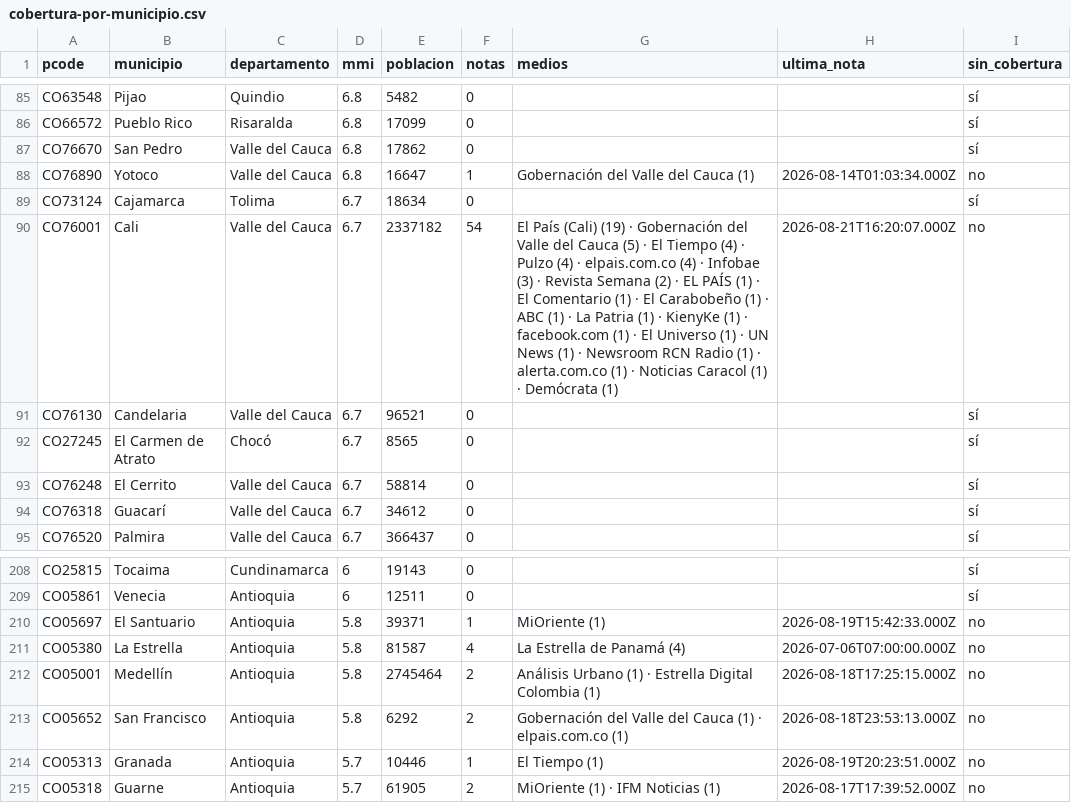
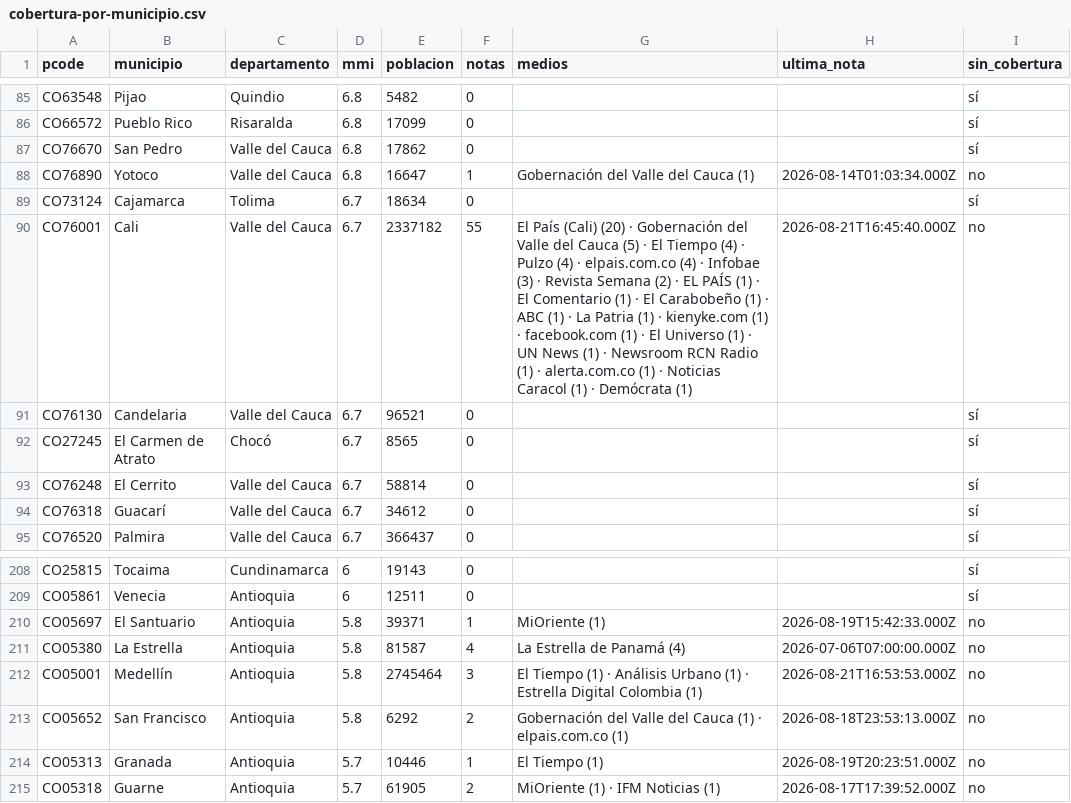
Before and after one commit to YesidAlmanzaGamba/report_cali, a CSV file: data/export/cobertura-por-municipio.csv, drawn as a sheet; only a part is shown, gaps mark what is left out; the diff covers the shown part only.

```diff
--- a/data/export/cobertura-por-municipio.csv
+++ b/data/export/cobertura-por-municipio.csv
@@ -89,3 +89,3 @@ CO76890,Yotoco,Valle del Cauca,6.8,16647,1,Gobernación del Valle del Cauca (1),
 CO73124,Cajamarca,Tolima,6.7,18634,0,,,sí
-CO76001,Cali,Valle del Cauca,6.7,2337182,54,El País (Cali) (19) · Gobernación del Valle del Cauca (5) · El Tiempo (4) · Pulzo (4) · elpais.com.co (4) · Infobae (3) · Revista Semana (2) · EL PAÍS (1) · El Comentario (1) · El Carabobeño (1) · ABC (1) · La Patria (1) · KienyKe (1) · facebook.com (1) · El Universo (1) · UN News (1) · Newsroom RCN Radio (1) · alerta.com.co (1) · Noticias Caracol (1) · Demócrata (1),2026-08-21T16:20:07.000Z,no
+CO76001,Cali,Valle del Cauca,6.7,2337182,55,El País (Cali) (20) · Gobernación del Valle del Cauca (5) · El Tiempo (4) · Pulzo (4) · elpais.com.co (4) · Infobae (3) · Revista Semana (2) · EL PAÍS (1) · El Comentario (1) · El Carabobeño (1) · ABC (1) · La Patria (1) · kienyke.com (1) · facebook.com (1) · El Universo (1) · UN News (1) · Newsroom RCN Radio (1) · alerta.com.co (1) · Noticias Caracol (1) · Demócrata (1),2026-08-21T16:45:40.000Z,no
 CO76130,Candelaria,Valle del Cauca,6.7,96521,0,,,sí
@@ -211,3 +211,3 @@ CO05697,El Santuario,Antioquia,5.8,39371,1,MiOriente (1),2026-08-19T15:42:33.000
 CO05380,La Estrella,Antioquia,5.8,81587,4,La Estrella de Panamá (4),2026-07-06T07:00:00.000Z,no
-CO05001,Medellín,Antioquia,5.8,2745464,2,Análisis Urbano (1) · Estrella Digital Colombia (1),2026-08-18T17:25:15.000Z,no
+CO05001,Medellín,Antioquia,5.8,2745464,3,El Tiempo (1) · Análisis Urbano (1) · Estrella Digital Colombia (1),2026-08-21T16:53:53.000Z,no
 CO05652,San Francisco,Antioquia,5.8,6292,2,Gobernación del Valle del Cauca (1) · elpais.com.co (1),2026-08-18T23:53:13.000Z,no
```
Also changed, not shown: 1 removed row and 23 edited cells elsewhere in this file, 5 other files.
